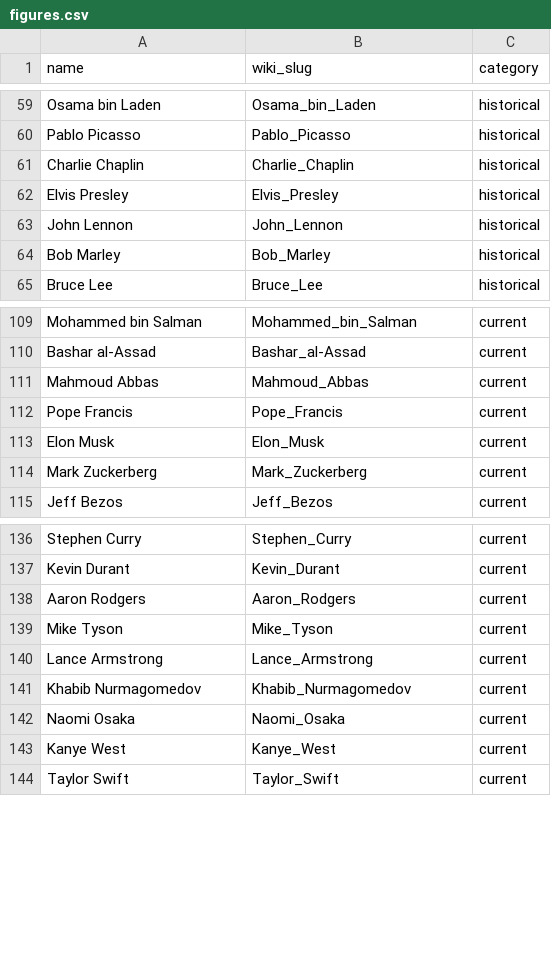
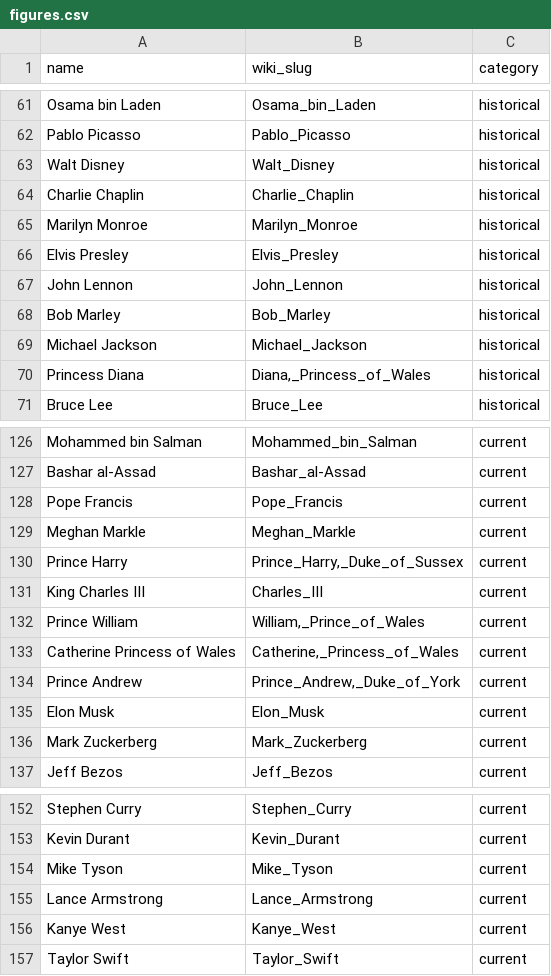
Before and after one commit to roberthaeussler2006-cyber/aurageist, a CSV file: data/figures.csv, drawn as a sheet; only a part is shown, gaps mark what is left out; the diff covers the shown part only.

```diff
--- a/data/figures.csv
+++ b/data/figures.csv
@@ -60,3 +62,5 @@ Osama bin Laden,Osama_bin_Laden,historical
 Pablo Picasso,Pablo_Picasso,historical
+Walt Disney,Walt_Disney,historical
 Charlie Chaplin,Charlie_Chaplin,historical
+Marilyn Monroe,Marilyn_Monroe,historical
 Elvis Presley,Elvis_Presley,historical
@@ -64,2 +68,4 @@ John Lennon,John_Lennon,historical
 Bob Marley,Bob_Marley,historical
+Michael Jackson,Michael_Jackson,historical
+Princess Diana,"Diana,_Princess_of_Wales",historical
 Bruce Lee,Bruce_Lee,historical
@@ -110,4 +127,9 @@ Mohammed bin Salman,Mohammed_bin_Salman,current
 Bashar al-Assad,Bashar_al-Assad,current
-Mahmoud Abbas,Mahmoud_Abbas,current
 Pope Francis,Pope_Francis,current
+Meghan Markle,Meghan_Markle,current
+Prince Harry,"Prince_Harry,_Duke_of_Sussex",current
+King Charles III,Charles_III,current
+Prince William,"William,_Prince_of_Wales",current
+Catherine Princess of Wales,"Catherine,_Princess_of_Wales",current
+Prince Andrew,"Prince_Andrew,_Duke_of_York",current
 Elon Musk,Elon_Musk,current
@@ -137,7 +153,4 @@ Stephen Curry,Stephen_Curry,current
 Kevin Durant,Kevin_Durant,current
-Aaron Rodgers,Aaron_Rodgers,current
 Mike Tyson,Mike_Tyson,current
 Lance Armstrong,Lance_Armstrong,current
-Khabib Nurmagomedov,Khabib_Nurmagomedov,current
-Naomi Osaka,Naomi_Osaka,current
 Kanye West,Kanye_West,current
```
Also changed, not shown: 32 added rows and 8 removed rows elsewhere in this file, 8 other files.
